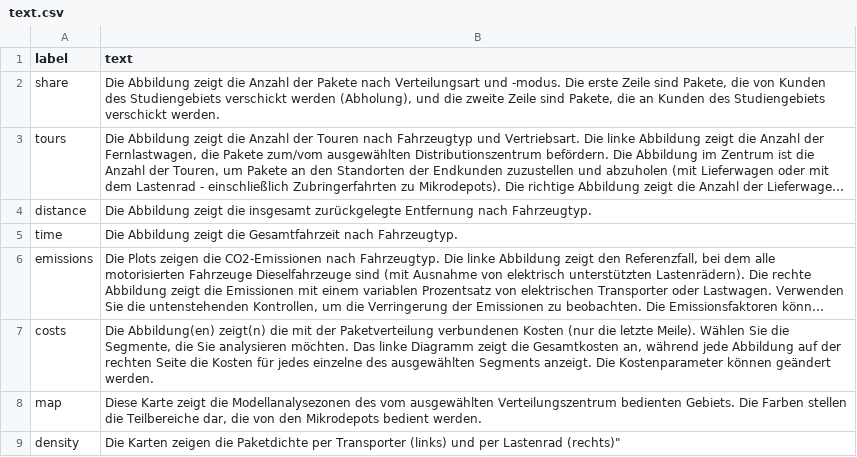
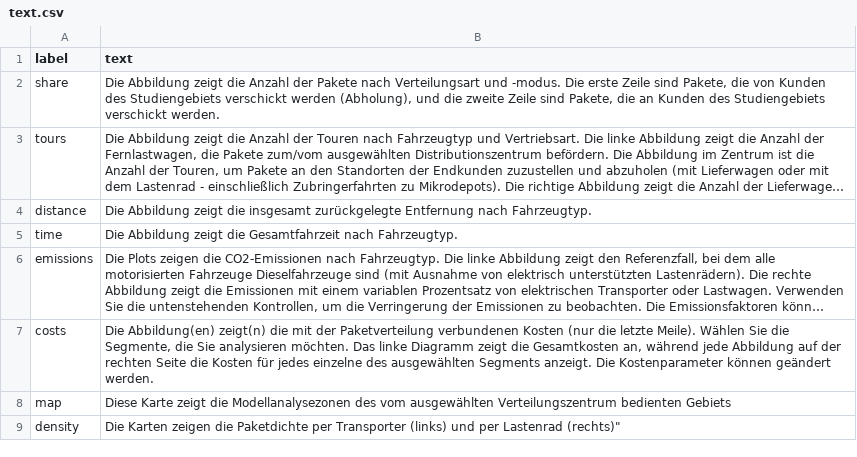
Before and after one commit to msmobility/radLastTools, a CSV file: foca_visualizer/model_data/text.csv, drawn as a sheet; long unchanged cells end in …; the diff names each change by its address in the sheet, - before the commit and + after, or states it on an @@ line.

```diff
--- a/foca_visualizer/model_data/text.csv
+++ b/foca_visualizer/model_data/text.csv
-B8 (text): …Verteilungszentrum bedienten Gebiets. Die Farben stellen die Teilbereiche dar, die von den Mikrodepots bedient werden.
+B8 (text): …Verteilungszentrum bedienten Gebiets
```
Also changed, not shown: 2 other files.
